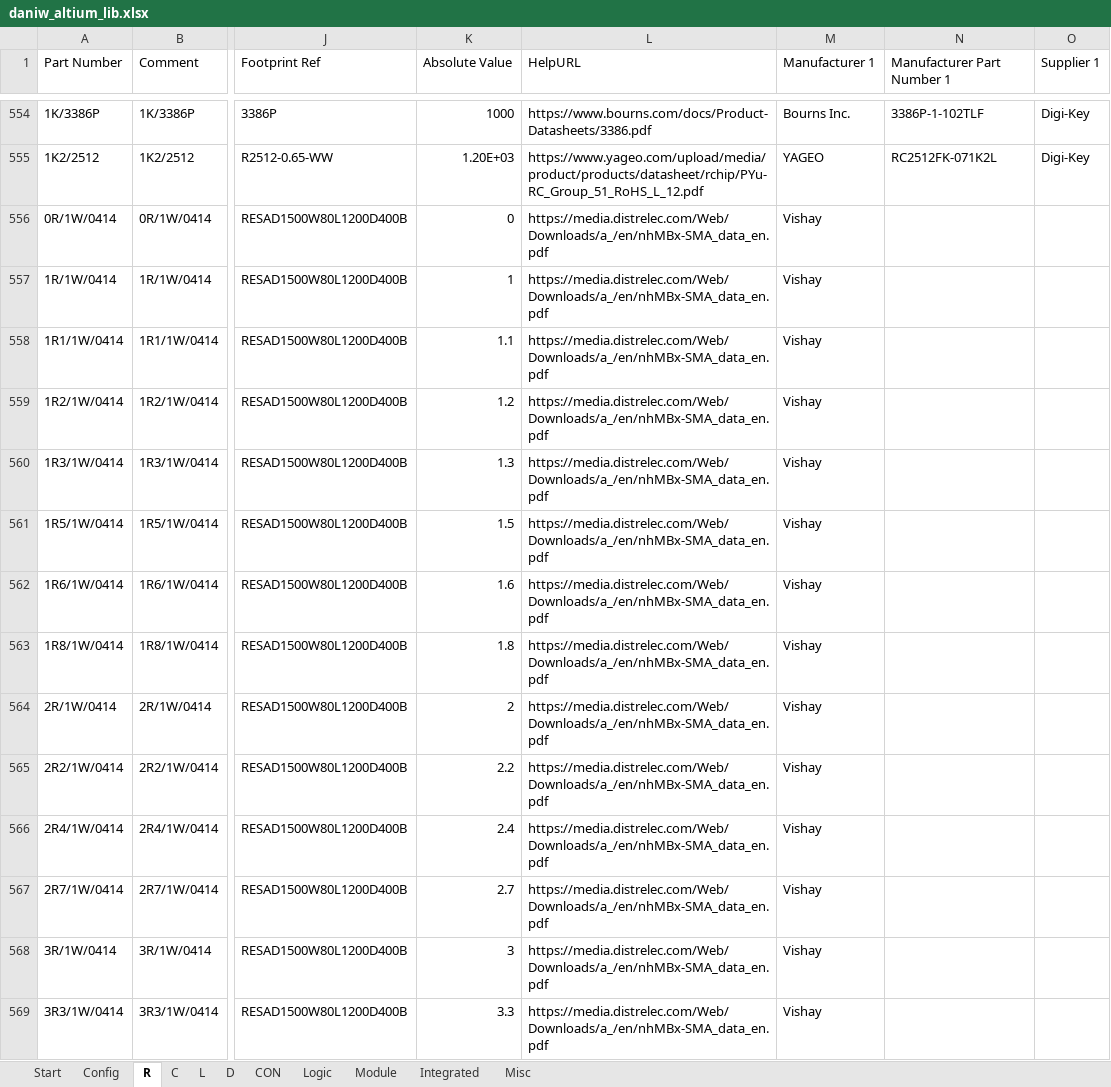
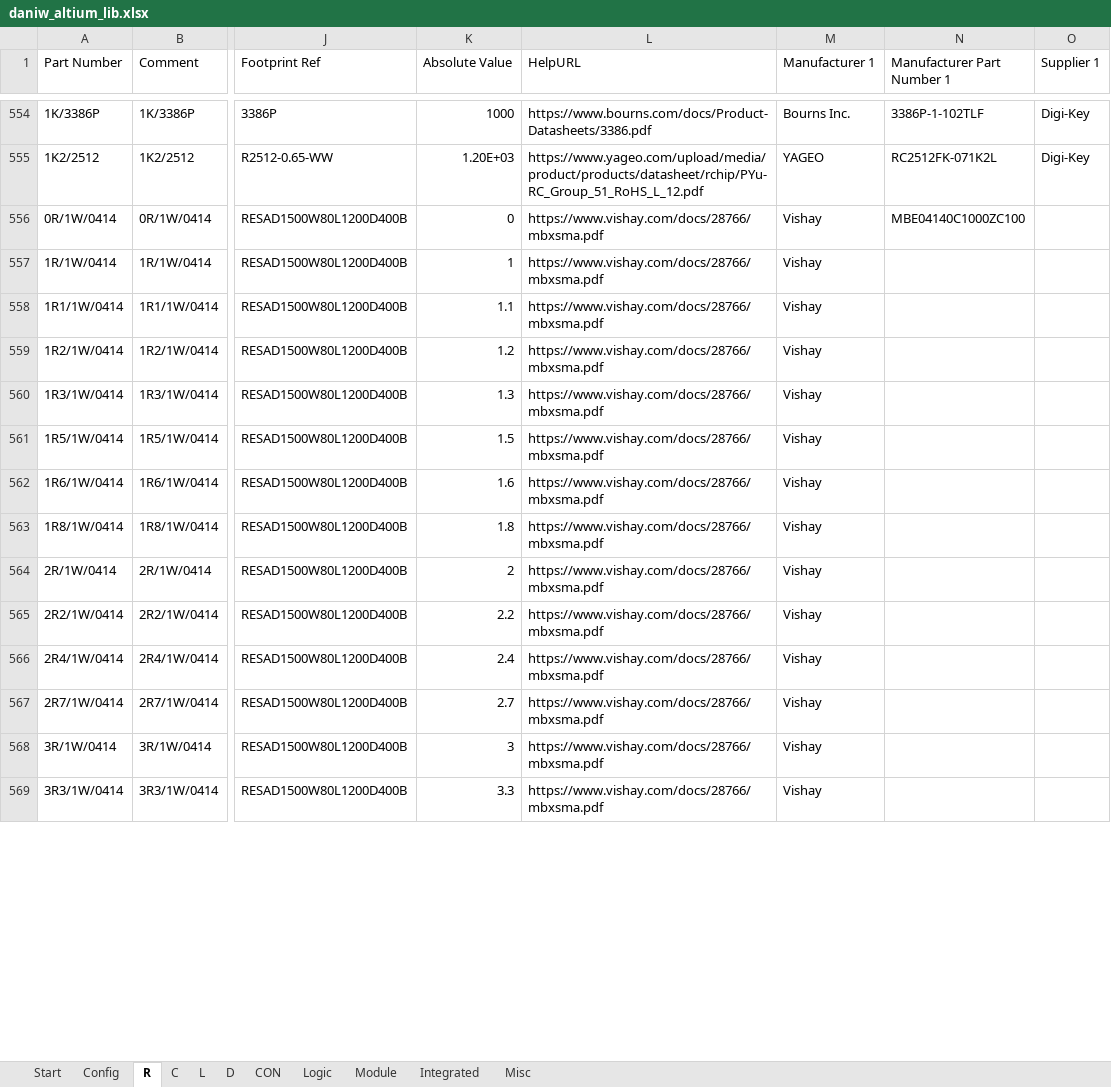
Before and after one commit to daniw/altium_lib, an Excel workbook: daniw_altium_lib.xlsx, sheet R, drawn as a sheet; only a part is shown, gaps mark what is left out; values as stored, in another font and other column widths than the file's, no borders; the diff covers the shown part only; the diff names each change by its address in the sheet, - before the commit and + after, or states it on an @@ line.

```diff
--- a/daniw_altium_lib.xlsx (sheet R)
+++ b/daniw_altium_lib.xlsx (sheet R)
-L556:L569 (HelpURL): https://media.distrelec.com/Web/Downloads/a_/en/nhMBx-SMA_data_en.pdf
+L556:L569 (HelpURL): https://www.vishay.com/docs/28766/mbxsma.pdf
-N556 (Manufacturer Part Number 1): (empty)
+N556 (Manufacturer Part Number 1): MBE04140C1000ZC100
```
Also changed, not shown: 158 edited cells elsewhere in this sheet, sheet Misc, 3 other files.
